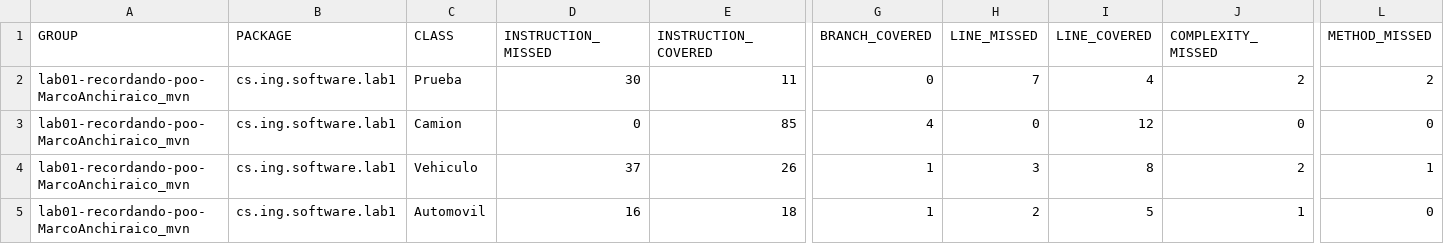
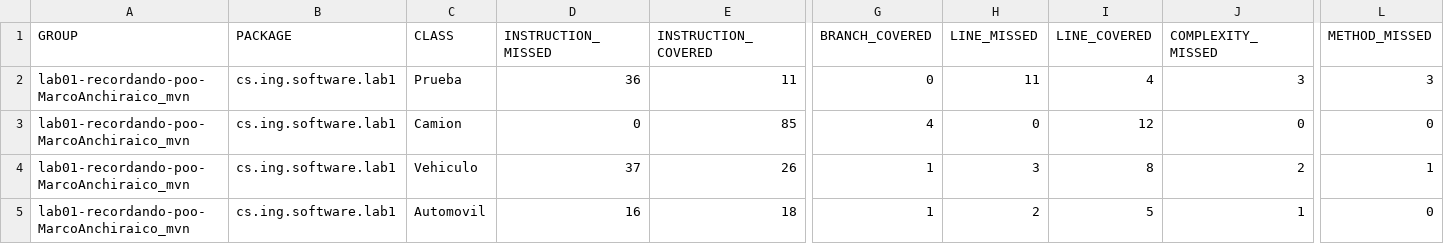
Before and after one commit to PG-Software-Engineering-I-2021-2/lab01-recordando-poo-MarcoAnchiraico_mvn, a CSV file: target/site/jacoco/jacoco.csv, drawn as a sheet; only a part is shown, gaps mark what is left out; the diff names each change by its address in the sheet, - before the commit and + after, or states it on an @@ line.

```diff
--- a/target/site/jacoco/jacoco.csv
+++ b/target/site/jacoco/jacoco.csv
-D2 (INSTRUCTION_MISSED): 30
+D2 (INSTRUCTION_MISSED): 36
-H2 (LINE_MISSED): 7
+H2 (LINE_MISSED): 11
-J2 (COMPLEXITY_MISSED): 2
+J2 (COMPLEXITY_MISSED): 3
-L2 (METHOD_MISSED): 2
+L2 (METHOD_MISSED): 3
```
Also changed, not shown: 28 other files.
